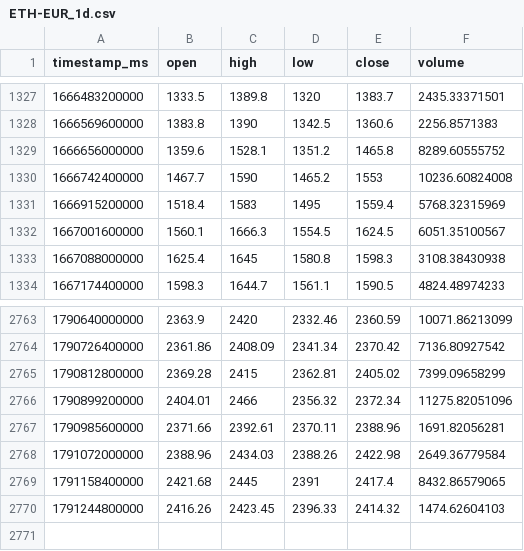
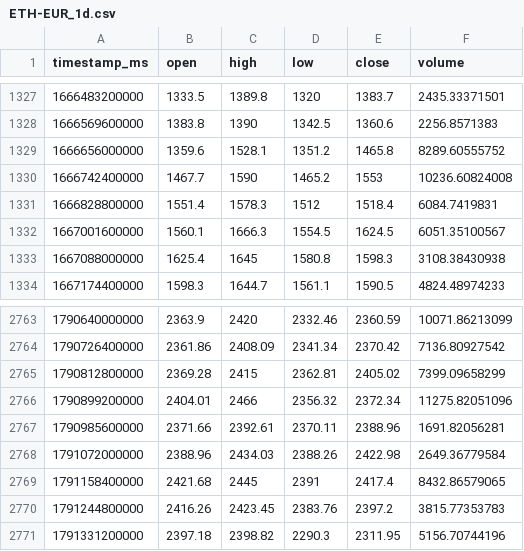
Before and after one commit to joejoe2024/trading-data, a CSV file: data/ETH-EUR_1d.csv, drawn as a sheet; only a part is shown, gaps mark what is left out.

```diff
--- a/data/ETH-EUR_1d.csv
+++ b/data/ETH-EUR_1d.csv
@@ -1330,3 +1330,3 @@ timestamp_ms,open,high,low,close,volume
 1666742400000,1467.7,1590,1465.2,1553,10236.60824008
-1666915200000,1518.4,1583,1495,1559.4,5768.32315969
+1666828800000,1551.4,1578.3,1512,1518.4,6084.7419831
 1667001600000,1560.1,1666.3,1554.5,1624.5,6051.35100567
@@ -2769,2 +2769,3 @@ timestamp_ms,open,high,low,close,volume
 1791158400000,2421.68,2445,2391,2417.4,8432.86579065
-1791244800000,2416.26,2423.45,2396.33,2414.32,1474.62604103
+1791244800000,2416.26,2423.45,2383.76,2397.2,3815.77353783
+1791331200000,2397.18,2398.82,2290.3,2311.95,5156.70744196
```
Also changed, not shown: data/BTC-EUR_1d.csv, data/BTC-EUR_4h.csv, 5 other files.
